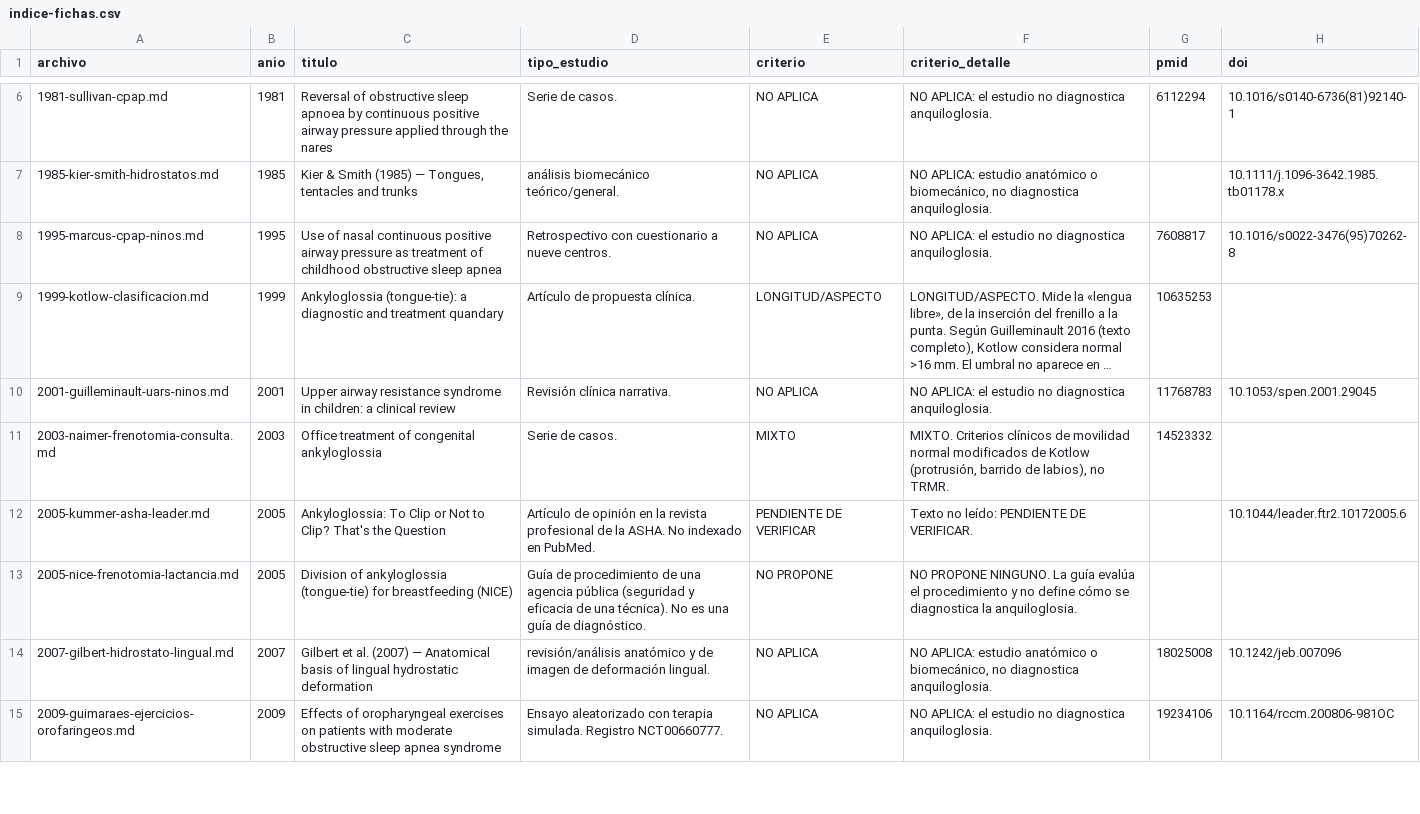
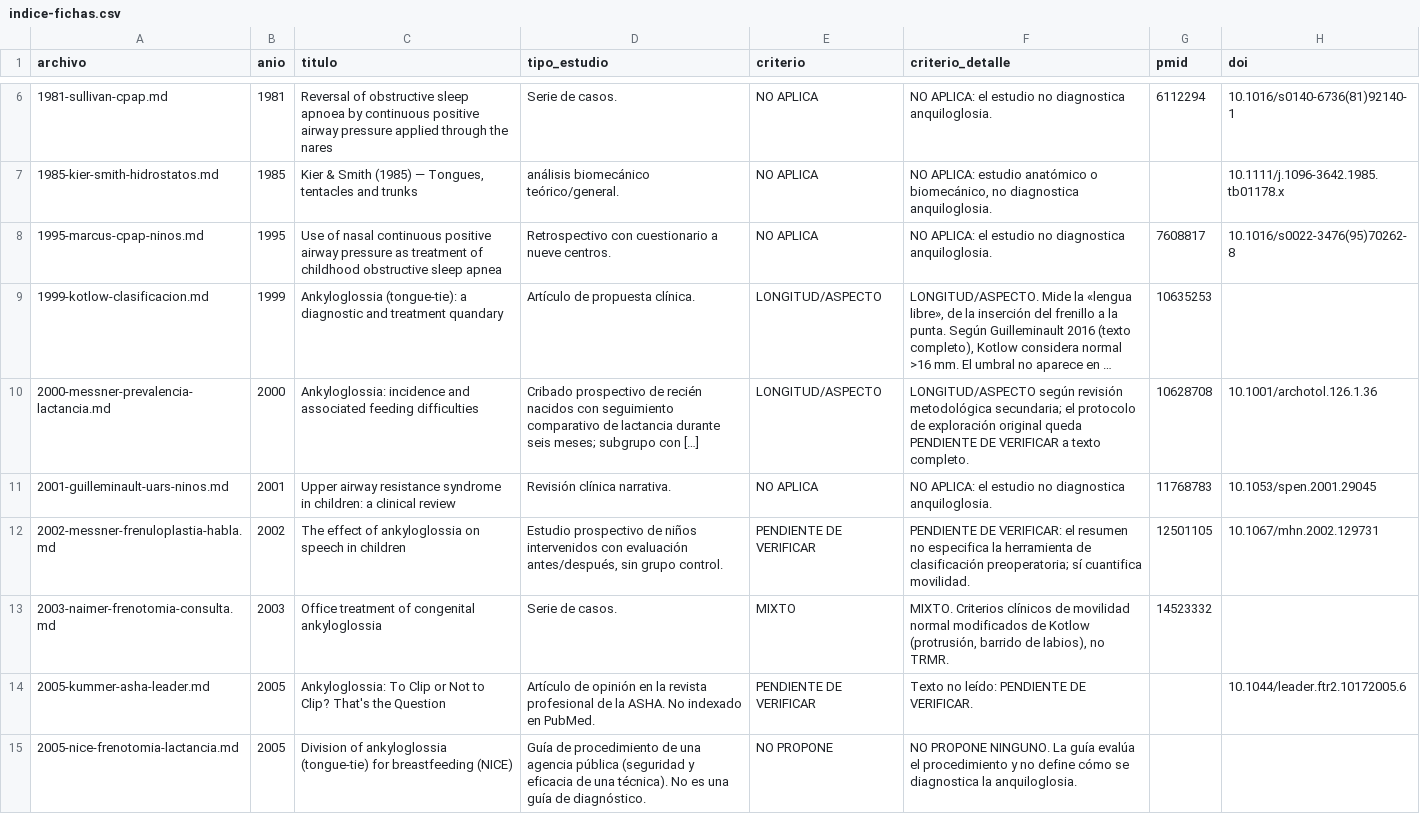
Before and after one commit to mprietob/evidencia-orofacial, a CSV file: fuentes/indice-fichas.csv, drawn as a sheet; only a part is shown, gaps mark what is left out; the shorter side is filled out with more unchanged rows; long unchanged cells end in …; the diff covers the shown part only; the diff names each change by its address in the sheet, - before the commit and + after, or states it on an @@ line.

Commit message:
chore: indexar 188 fichas, incluidas 5 estudios antes sin ficha

```diff
--- a/fuentes/indice-fichas.csv
+++ b/fuentes/indice-fichas.csv
+row 10: 2000-messner-prevalencia-lactancia.md | 2000 | Ankyloglossia: incidence and associated feeding difficulties | Cribado prospectivo de recién nacidos con seguimiento comparativo de lactancia durante seis meses; subgrupo con […] | LONGITUD/ASPECTO | LONGITUD/ASPECTO según revisión metodológica secundaria; el protocolo de exploración original queda PENDIENTE DE VERIFICAR a texto completo. | 10628708 | 10.1001/archotol.126.1.36
+row 12: 2002-messner-frenuloplastia-habla.md | 2002 | The effect of ankyloglossia on speech in children | Estudio prospectivo de niños intervenidos con evaluación antes/después, sin grupo control. | PENDIENTE DE VERIFICAR | PENDIENTE DE VERIFICAR: el resumen no especifica la herramienta de clasificación preoperatoria; sí cuantifica movilidad. | 12501105 | 10.1067/mhn.2002.129731
```
Also changed, not shown: 3 added rows elsewhere in this file.
